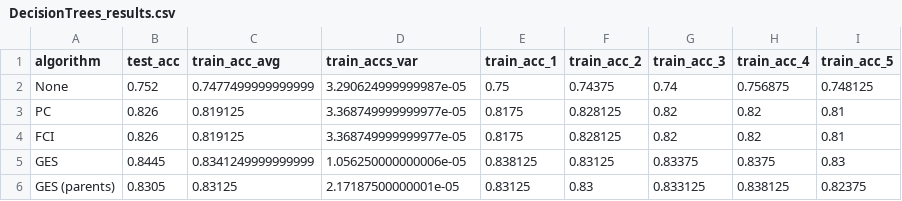
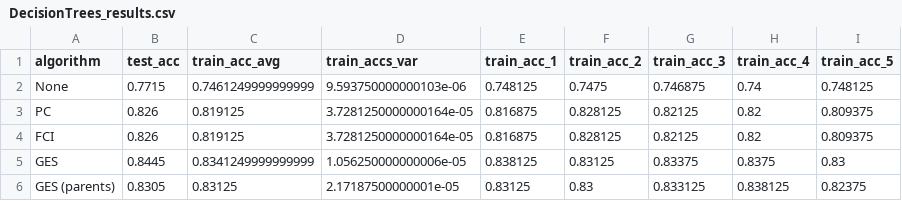
Before and after one commit to nathanluskey/Project_80816, a CSV file: Evaluation/DecisionTrees_results.csv, drawn as a sheet.

Commit message:
OHE for Decision Trees and Visualization

```diff
--- a/Evaluation/DecisionTrees_results.csv
+++ b/Evaluation/DecisionTrees_results.csv
@@ -1,5 +1,5 @@
 algorithm,test_acc,train_acc_avg,train_accs_var,train_acc_1,train_acc_2,train_acc_3,train_acc_4,train_acc_5
-None,0.752,0.7477499999999999,3.290624999999987e-05,0.75,0.74375,0.74,0.756875,0.748125
-PC,0.826,0.819125,3.368749999999977e-05,0.8175,0.828125,0.82,0.82,0.81
-FCI,0.826,0.819125,3.368749999999977e-05,0.8175,0.828125,0.82,0.82,0.81
+None,0.7715,0.7461249999999999,9.593750000000103e-06,0.748125,0.7475,0.746875,0.74,0.748125
+PC,0.826,0.819125,3.7281250000000164e-05,0.816875,0.828125,0.82125,0.82,0.809375
+FCI,0.826,0.819125,3.7281250000000164e-05,0.816875,0.828125,0.82125,0.82,0.809375
 GES,0.8445,0.8341249999999999,1.056250000000006e-05,0.838125,0.83125,0.83375,0.8375,0.83
```
Also changed, not shown: 1 other file.
